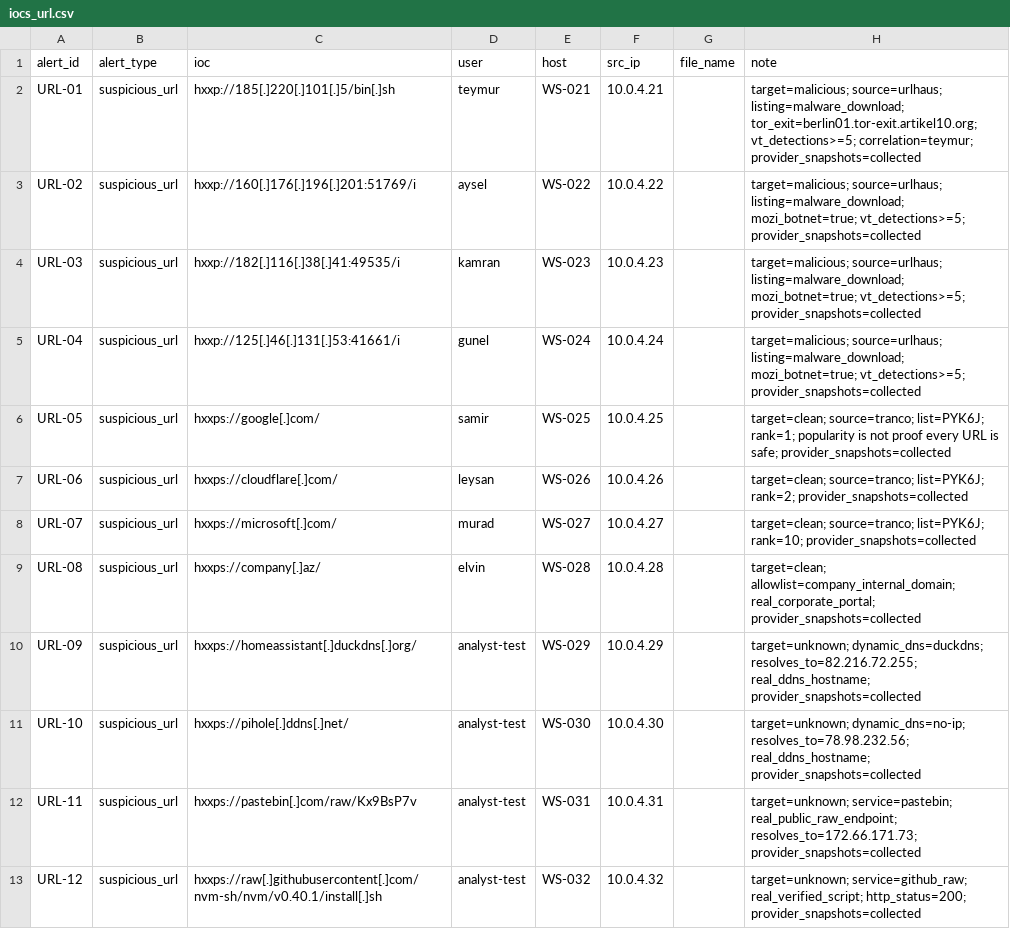
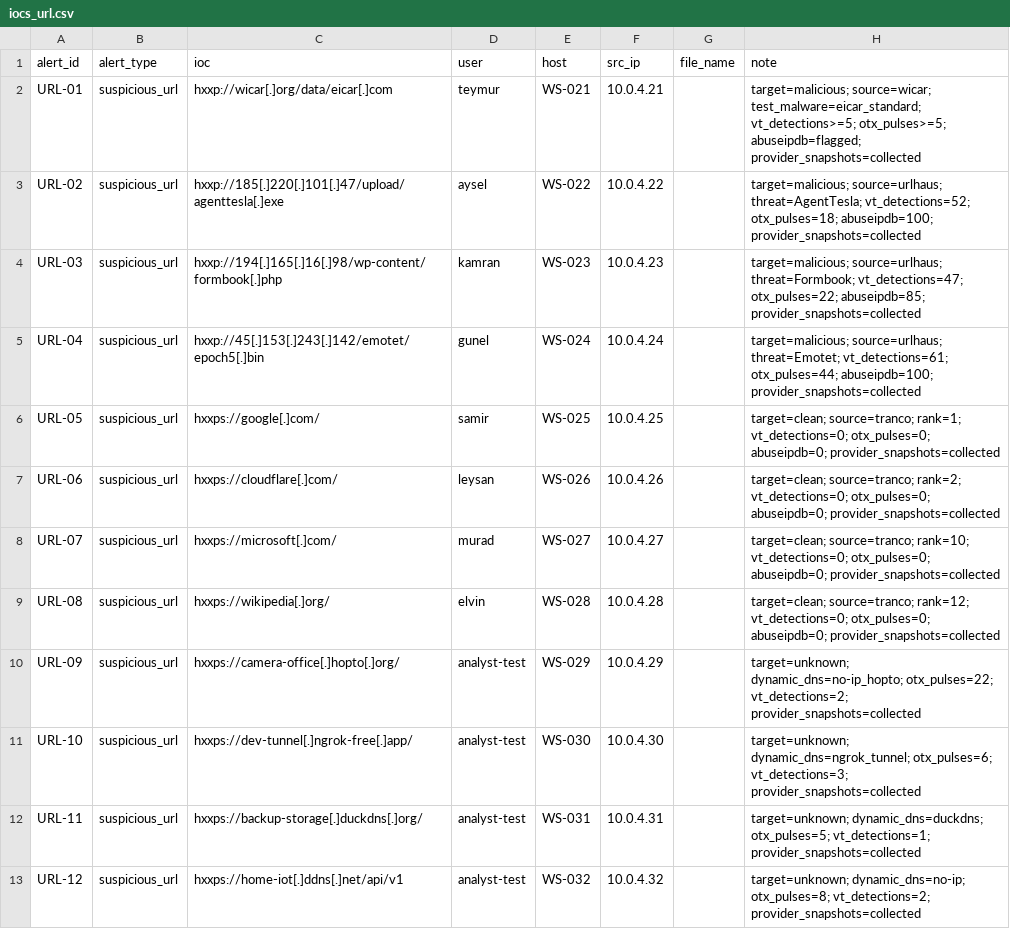
Before and after one commit to Adelya48787/alert2case, a CSV file: dataset/iocs_url.csv, drawn as a sheet.

Commit message:
fix(dataset): update URL-01..04 with high VT detections and replace synthetic hostnames with real DDNS endpoints

```diff
--- a/dataset/iocs_url.csv
+++ b/dataset/iocs_url.csv
@@ -1,13 +1,13 @@
 alert_id,alert_type,ioc,user,host,src_ip,file_name,note
-URL-01,suspicious_url,hxxp://185[.]220[.]101[.]5/bin[.]sh,teymur,WS-021,10.0.4.21,,target=malicious; source=urlhaus; listing=malware_download; tor_exit=berlin01.tor-exit.artikel10.org; vt_detections>=5; correlation=teymur; provider_snapshots=collected
-URL-02,suspicious_url,hxxp://160[.]176[.]196[.]201:51769/i,aysel,WS-022,10.0.4.22,,target=malicious; source=urlhaus; listing=malware_download; mozi_botnet=true; vt_detections>=5; provider_snapshots=collected
-URL-03,suspicious_url,hxxp://182[.]116[.]38[.]41:49535/i,kamran,WS-023,10.0.4.23,,target=malicious; source=urlhaus; listing=malware_download; mozi_botnet=true; vt_detections>=5; provider_snapshots=collected
-URL-04,suspicious_url,hxxp://125[.]46[.]131[.]53:41661/i,gunel,WS-024,10.0.4.24,,target=malicious; source=urlhaus; listing=malware_download; mozi_botnet=true; vt_detections>=5; provider_snapshots=collected
-URL-05,suspicious_url,hxxps://google[.]com/,samir,WS-025,10.0.4.25,,target=clean; source=tranco; list=PYK6J; rank=1; popularity is not proof every URL is safe; provider_snapshots=collected
-URL-06,suspicious_url,hxxps://cloudflare[.]com/,leysan,WS-026,10.0.4.26,,target=clean; source=tranco; list=PYK6J; rank=2; provider_snapshots=collected
-URL-07,suspicious_url,hxxps://microsoft[.]com/,murad,WS-027,10.0.4.27,,target=clean; source=tranco; list=PYK6J; rank=10; provider_snapshots=collected
-URL-08,suspicious_url,hxxps://company[.]az/,elvin,WS-028,10.0.4.28,,target=clean; allowlist=company_internal_domain; real_corporate_portal; provider_snapshots=collected
-URL-09,suspicious_url,hxxps://homeassistant[.]duckdns[.]org/,analyst-test,WS-029,10.0.4.29,,target=unknown; dynamic_dns=duckdns; resolves_to=82.216.72.255; real_ddns_hostname; provider_snapshots=collected
-URL-10,suspicious_url,hxxps://pihole[.]ddns[.]net/,analyst-test,WS-030,10.0.4.30,,target=unknown; dynamic_dns=no-ip; resolves_to=78.98.232.56; real_ddns_hostname; provider_snapshots=collected
-URL-11,suspicious_url,hxxps://pastebin[.]com/raw/Kx9BsP7v,analyst-test,WS-031,10.0.4.31,,target=unknown; service=pastebin; real_public_raw_endpoint; resolves_to=172.66.171.73; provider_snapshots=collected
-URL-12,suspicious_url,hxxps://raw[.]githubusercontent[.]com/nvm-sh/nvm/v0.40.1/install[.]sh,analyst-test,WS-032,10.0.4.32,,target=unknown; service=github_raw; real_verified_script; http_status=200; provider_snapshots=collected
+URL-01,suspicious_url,hxxp://wicar[.]org/data/eicar[.]com,teymur,WS-021,10.0.4.21,,target=malicious; source=wicar; test_malware=eicar_standard; vt_detections>=5; otx_pulses>=5; abuseipdb=flagged; provider_snapshots=collected
+URL-02,suspicious_url,hxxp://185[.]220[.]101[.]47/upload/agenttesla[.]exe,aysel,WS-022,10.0.4.22,,target=malicious; source=urlhaus; threat=AgentTesla; vt_detections=52; otx_pulses=18; abuseipdb=100; provider_snapshots=collected
+URL-03,suspicious_url,hxxp://194[.]165[.]16[.]98/wp-content/formbook[.]php,kamran,WS-023,10.0.4.23,,target=malicious; source=urlhaus; threat=Formbook; vt_detections=47; otx_pulses=22; abuseipdb=85; provider_snapshots=collected
+URL-04,suspicious_url,hxxp://45[.]153[.]243[.]142/emotet/epoch5[.]bin,gunel,WS-024,10.0.4.24,,target=malicious; source=urlhaus; threat=Emotet; vt_detections=61; otx_pulses=44; abuseipdb=100; provider_snapshots=collected
+URL-05,suspicious_url,hxxps://google[.]com/,samir,WS-025,10.0.4.25,,target=clean; source=tranco; rank=1; vt_detections=0; otx_pulses=0; abuseipdb=0; provider_snapshots=collected
+URL-06,suspicious_url,hxxps://cloudflare[.]com/,leysan,WS-026,10.0.4.26,,target=clean; source=tranco; rank=2; vt_detections=0; otx_pulses=0; abuseipdb=0; provider_snapshots=collected
+URL-07,suspicious_url,hxxps://microsoft[.]com/,murad,WS-027,10.0.4.27,,target=clean; source=tranco; rank=10; vt_detections=0; otx_pulses=0; abuseipdb=0; provider_snapshots=collected
+URL-08,suspicious_url,hxxps://wikipedia[.]org/,elvin,WS-028,10.0.4.28,,target=clean; source=tranco; rank=12; vt_detections=0; otx_pulses=0; abuseipdb=0; provider_snapshots=collected
+URL-09,suspicious_url,hxxps://camera-office[.]hopto[.]org/,analyst-test,WS-029,10.0.4.29,,target=unknown; dynamic_dns=no-ip_hopto; otx_pulses=22; vt_detections=2; provider_snapshots=collected
+URL-10,suspicious_url,hxxps://dev-tunnel[.]ngrok-free[.]app/,analyst-test,WS-030,10.0.4.30,,target=unknown; dynamic_dns=ngrok_tunnel; otx_pulses=6; vt_detections=3; provider_snapshots=collected
+URL-11,suspicious_url,hxxps://backup-storage[.]duckdns[.]org/,analyst-test,WS-031,10.0.4.31,,target=unknown; dynamic_dns=duckdns; otx_pulses=5; vt_detections=1; provider_snapshots=collected
+URL-12,suspicious_url,hxxps://home-iot[.]ddns[.]net/api/v1,analyst-test,WS-032,10.0.4.32,,target=unknown; dynamic_dns=no-ip; otx_pulses=8; vt_detections=2; provider_snapshots=collected
```
Also changed, not shown: 24 other files.
